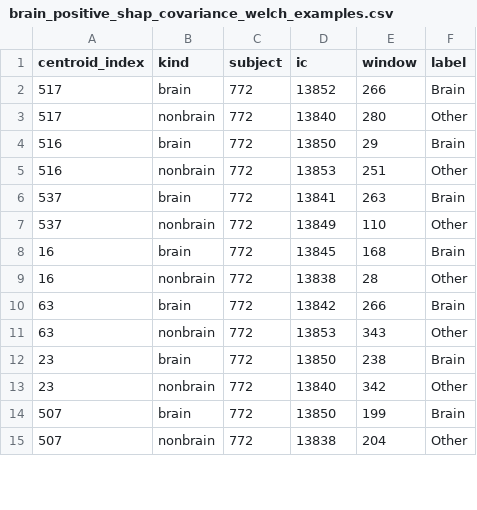
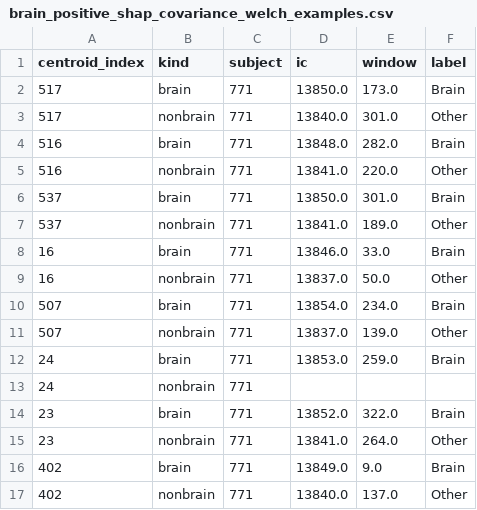
Before and after one commit to cniel-ud/ICWaves, a CSV file: results/feature_importance/random_forest_epic/brain_positive_shap_covariance_welch_examples.csv, drawn as a sheet; only a part is shown; the diff covers the shown part only.

```diff
--- a/results/feature_importance/random_forest_epic/brain_positive_shap_covariance_welch_examples.csv
+++ b/results/feature_importance/random_forest_epic/brain_positive_shap_covariance_welch_examples.csv
@@ -1,15 +1,17 @@
 centroid_index,kind,subject,ic,window,label
-517,brain,772,13852,266,Brain
-517,nonbrain,772,13840,280,Other
-516,brain,772,13850,29,Brain
-516,nonbrain,772,13853,251,Other
-537,brain,772,13841,263,Brain
-537,nonbrain,772,13849,110,Other
-16,brain,772,13845,168,Brain
-16,nonbrain,772,13838,28,Other
-63,brain,772,13842,266,Brain
-63,nonbrain,772,13853,343,Other
-23,brain,772,13850,238,Brain
-23,nonbrain,772,13840,342,Other
-507,brain,772,13850,199,Brain
-507,nonbrain,772,13838,204,Other
+517,brain,771,13850.0,173.0,Brain
+517,nonbrain,771,13840.0,301.0,Other
+516,brain,771,13848.0,282.0,Brain
+516,nonbrain,771,13841.0,220.0,Other
+537,brain,771,13850.0,301.0,Brain
+537,nonbrain,771,13841.0,189.0,Other
+16,brain,771,13846.0,33.0,Brain
+16,nonbrain,771,13837.0,50.0,Other
+507,brain,771,13854.0,234.0,Brain
+507,nonbrain,771,13837.0,139.0,Other
+24,brain,771,13853.0,259.0,Brain
+24,nonbrain,771,,,
+23,brain,771,13852.0,322.0,Brain
+23,nonbrain,771,13841.0,264.0,Other
+402,brain,771,13849.0,9.0,Brain
+402,nonbrain,771,13840.0,137.0,Other
```
Also changed, not shown: 2 removed rows and 12 edited cells elsewhere in this file, results/feature_importance/logistic_epic/brain_negative_shap_covariance_welch_examples.csv, results/feature_importance/logistic_epic/brain_positive_shap_covariance_welch_examples.csv, 40 other files.
